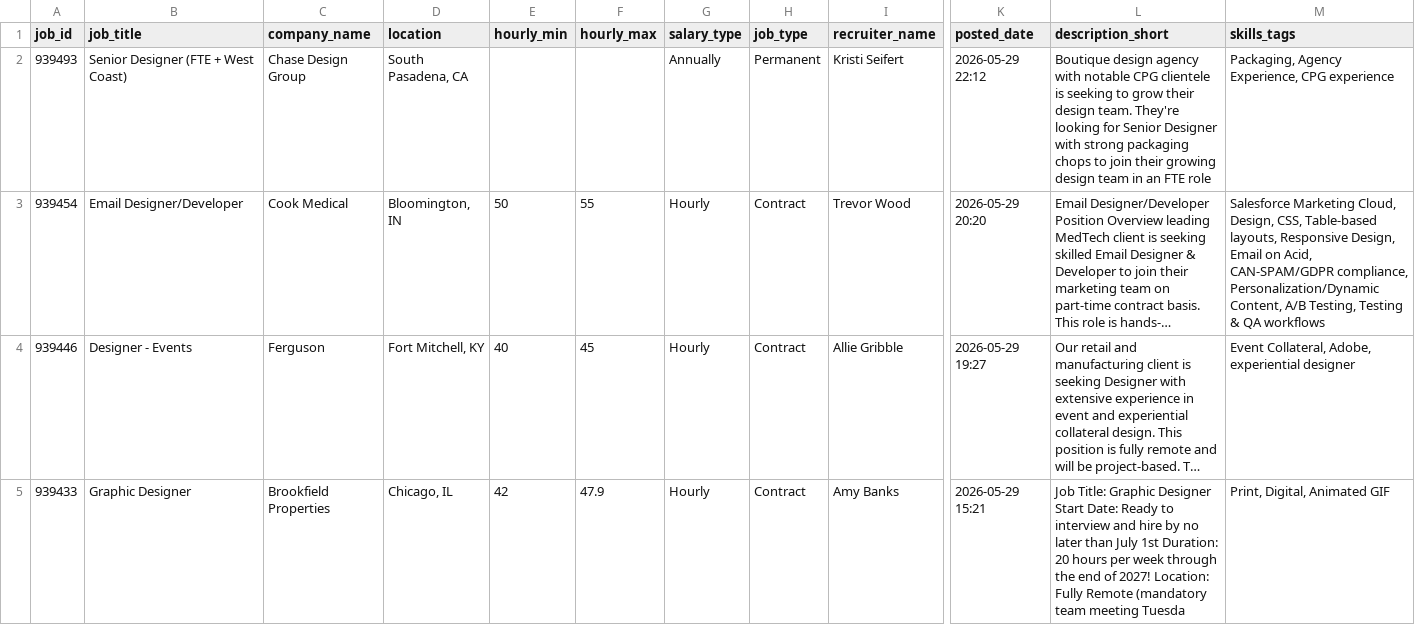
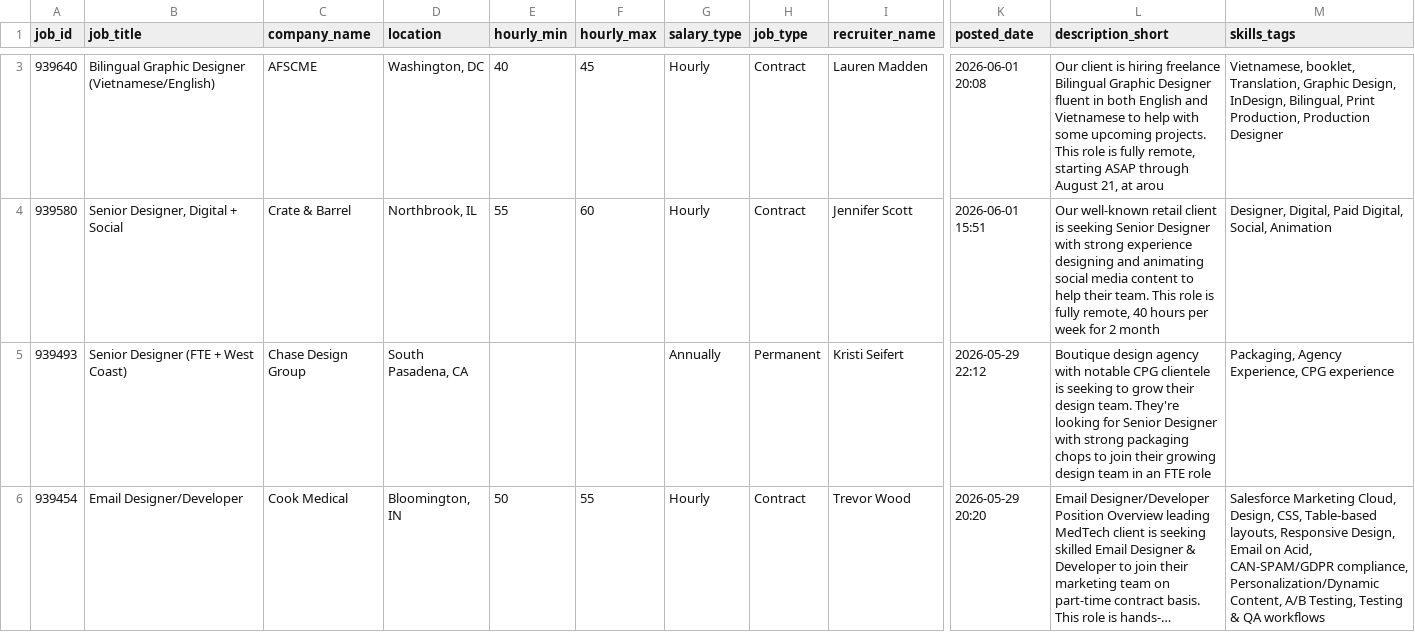
Before and after one commit to zeandroid/JSAuto, a CSV file: data/designer_jobs.csv, drawn as a sheet; only a part is shown, gaps mark what is left out; the shorter side is filled out with more unchanged rows; long unchanged cells end in …; rows hold the shown columns only; the diff covers the shown part only; the diff names each change by its address in the sheet, - before the commit and + after, or states it on an @@ line.

```diff
--- a/data/designer_jobs.csv
+++ b/data/designer_jobs.csv
+row 3: 939640 | Bilingual Graphic Designer (Vietnamese/English) | AFSCME | Washington, DC | 40 | 45 | Hourly | Contract | Lauren Madden | 2026-06-01 20:08 | Our client is hiring freelance Bilingual Graphic Designer fluent in both English and Vietnamese to help with some upcoming projects. This role is fully remote, starting ASAP through August 21, at arou | Vietnamese, booklet, Translation, Graphic Design, InDesign, Bilingual, Print Production, Production Designer
+row 4: 939580 | Senior Designer, Digital + Social | Crate & Barrel | Northbrook, IL | 55 | 60 | Hourly | Contract | Jennifer Scott | 2026-06-01 15:51 | Our well-known retail client is seeking Senior Designer with strong experience designing and animating social media content to help their team. This role is fully remote, 40 hours per week for 2 month | Designer, Digital, Paid Digital, Social, Animation
```
Also changed, not shown: 1 added row elsewhere in this file.
